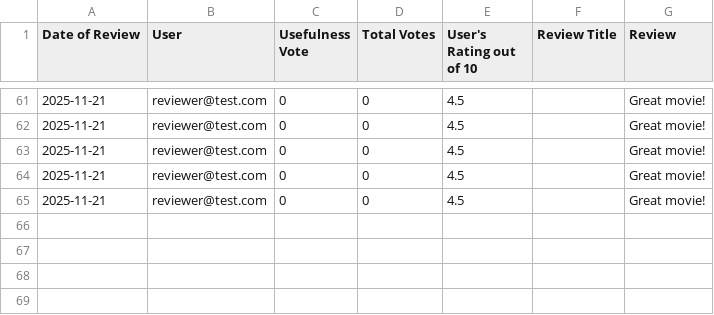
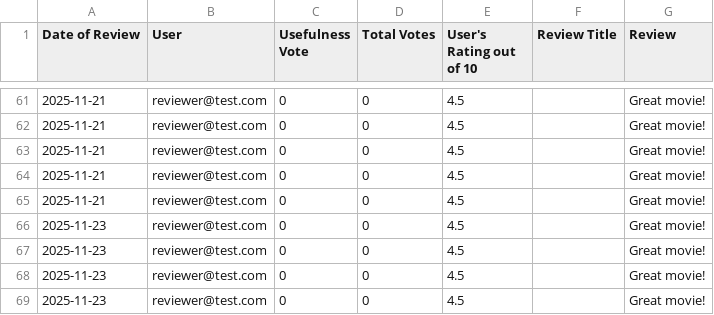
Before and after one commit to EldonT123/BS_Reviews, a CSV file: database/archive/Test_Movie/movieReviews.csv, drawn as a sheet; only a part is shown, gaps mark what is left out; the diff names each change by its address in the sheet, - before the commit and + after, or states it on an @@ line.

Commit message:
Fixed single test failure by adjusting imports and implementation

```diff
--- a/database/archive/Test_Movie/movieReviews.csv
+++ b/database/archive/Test_Movie/movieReviews.csv
+row 66: 2025-11-23 | reviewer@test.com | 0 | 0 | 4.5 |  | Great movie!
+row 67: 2025-11-23 | reviewer@test.com | 0 | 0 | 4.5 |  | Great movie!
+row 68: 2025-11-23 | reviewer@test.com | 0 | 0 | 4.5 |  | Great movie!
+row 69: 2025-11-23 | reviewer@test.com | 0 | 0 | 4.5 |  | Great movie!
```
Also changed, not shown: 2 other files.
